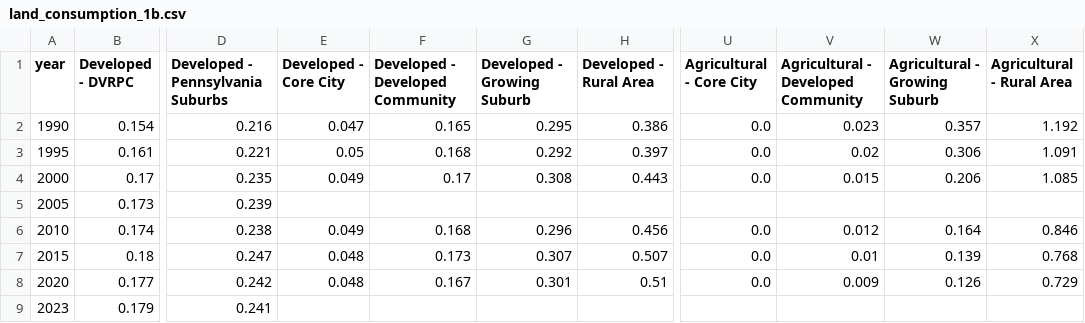
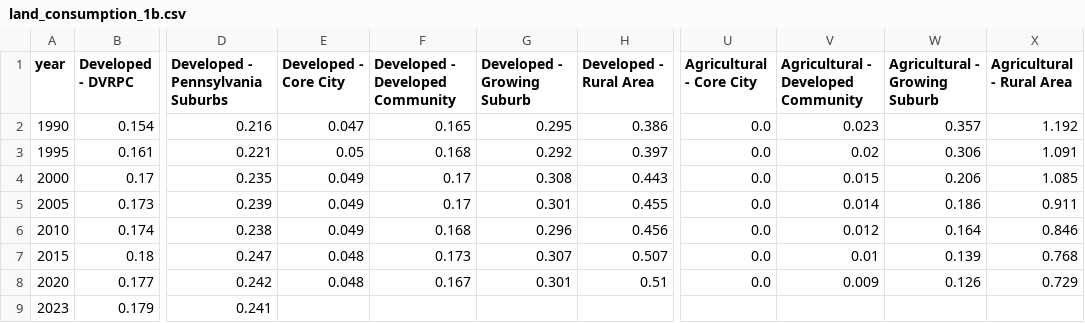
Before and after one commit to dvrpc/TrackingProgress, a CSV file: data/land_consumption_1b.csv, drawn as a sheet; only a part is shown, gaps mark what is left out; the diff names each change by its address in the sheet, - before the commit and + after, or states it on an @@ line.

Commit message:
land consumption data update

```diff
--- a/data/land_consumption_1b.csv
+++ b/data/land_consumption_1b.csv
-E5 (Developed - Core City): (empty)
+E5 (Developed - Core City): 0.049
-F5 (Developed - Developed Community): (empty)
+F5 (Developed - Developed Community): 0.17
-G5 (Developed - Growing Suburb): (empty)
+G5 (Developed - Growing Suburb): 0.301
-H5 (Developed - Rural Area): (empty)
+H5 (Developed - Rural Area): 0.455
-U5 (Agricultural - Core City): (empty)
+U5 (Agricultural - Core City): 0.0
-V5: (empty)
+V5: 0.014
-W5 (Agricultural - Growing Suburb): (empty)
+W5 (Agricultural - Growing Suburb): 0.186
-X5 (Agricultural - Rural Area): (empty)
+X5 (Agricultural - Rural Area): 0.911
```
Also changed, not shown: data/landConsumption2.csv, data/land_consumption_1a.csv.
